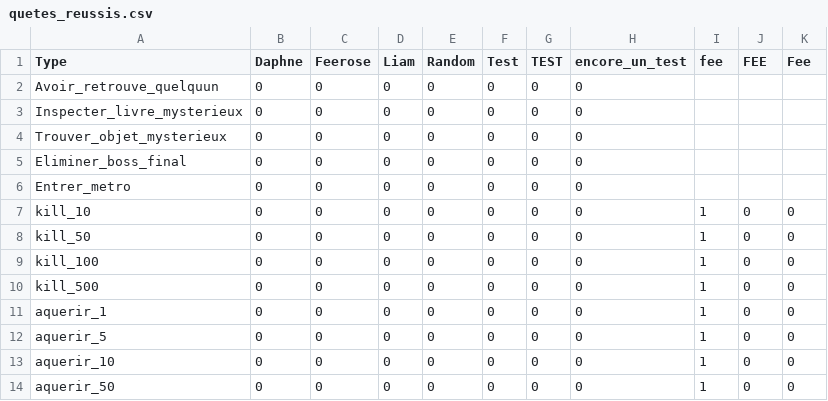
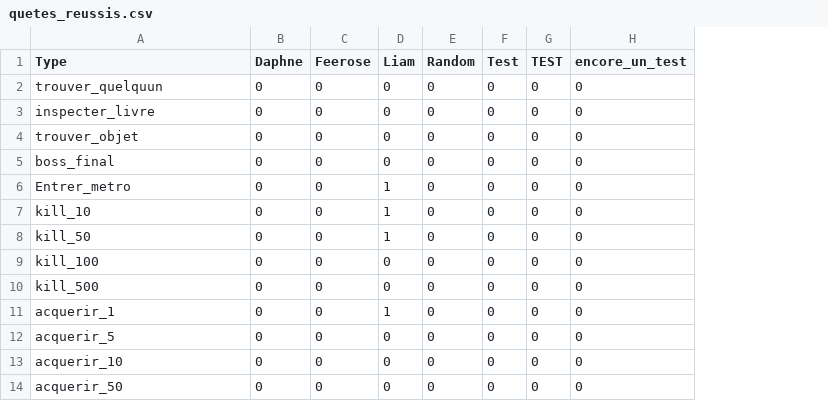
Before and after one commit to burtonsnowdude/Somnek, a CSV file: Fichiers_csv/quetes_reussis.csv, drawn as a sheet; the diff names each change by its address in the sheet, - before the commit and + after, or states it on an @@ line.

```diff
--- a/Fichiers_csv/quetes_reussis.csv
+++ b/Fichiers_csv/quetes_reussis.csv
-column I (fee), rows 7-14: all 1
-column J (FEE), rows 7-14: all 0
-column K (Fee), rows 7-14: all 0
-A2 (Type): Avoir_retrouve_quelquun
+A2 (Type): trouver_quelquun
-A3 (Type): Inspecter_livre_mysterieux
+A3 (Type): inspecter_livre
-A4 (Type): Trouver_objet_mysterieux
+A4 (Type): trouver_objet
-A5 (Type): Eliminer_boss_final
+A5 (Type): boss_final
-D6:D8 (Liam): 0
+D6:D8 (Liam): 1
-A11 (Type): aquerir_1
+A11 (Type): acquerir_1
-D11 (Liam): 0
+D11 (Liam): 1
-A12 (Type): aquerir_5
+A12 (Type): acquerir_5
-A13 (Type): aquerir_10
+A13 (Type): acquerir_10
-A14 (Type): aquerir_50
+A14 (Type): acquerir_50
```
Also changed, not shown: Fichiers_csv/armes_obtenues_par_joueur.csv, 5 other files.
